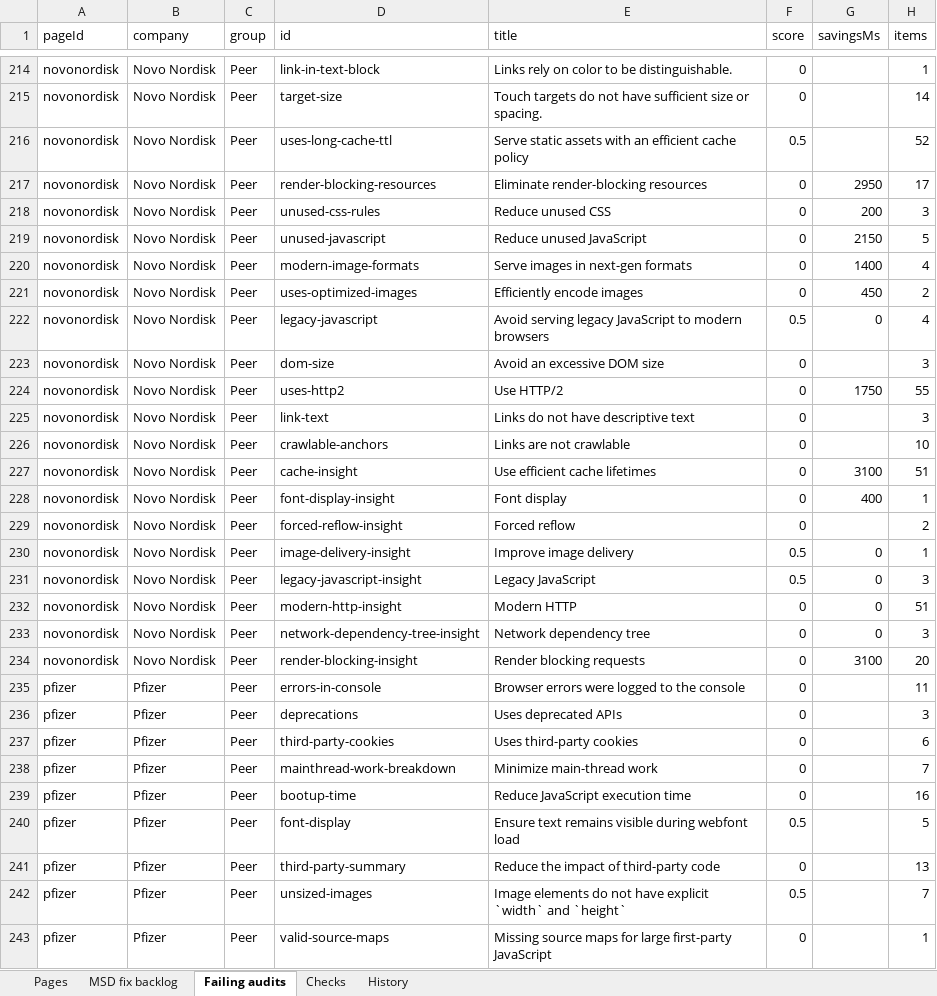
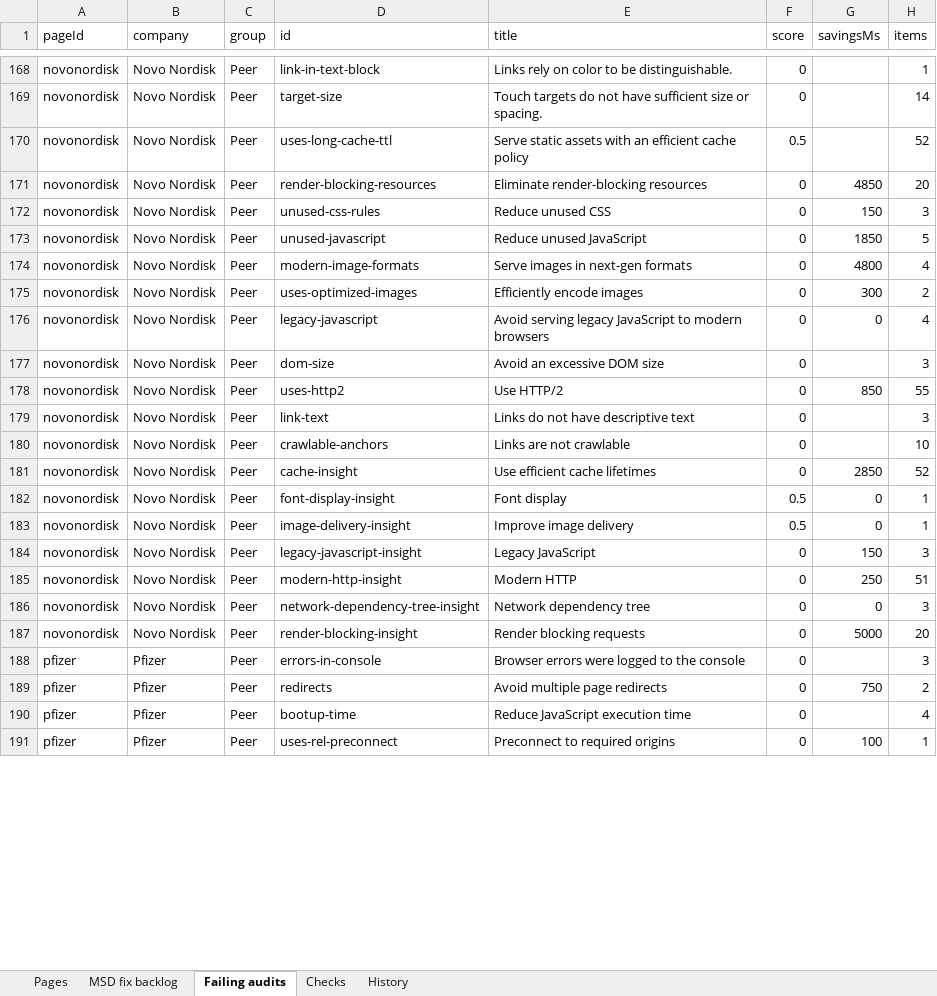
Before and after one commit to f20230125-sudo/site-health-monitor, an Excel workbook: excel/Site-Health-Monitor.xlsx, sheet Failing audits, drawn as a sheet; only a part is shown, gaps mark what is left out; values as stored, in another font and other column widths than the file's, no borders; removed rows and columns are numbered as before the commit, all else as after; the diff covers the shown part only; the diff names each change by its address in the sheet, - before the commit and + after, or states it on an @@ line.

```diff
--- a/excel/Site-Health-Monitor.xlsx (sheet Failing audits)
+++ b/excel/Site-Health-Monitor.xlsx (sheet Failing audits)
-G171 (savingsMs): 2950
+G171 (savingsMs): 4850
-H171 (items): 17
+H171 (items): 20
-G172 (savingsMs): 200
+G172 (savingsMs): 150
-G173 (savingsMs): 2150
+G173 (savingsMs): 1850
-G174 (savingsMs): 1400
+G174 (savingsMs): 4800
-G175 (savingsMs): 450
+G175 (savingsMs): 300
-F176 (score): 0.5
+F176 (score): 0
-G178 (savingsMs): 1750
+G178 (savingsMs): 850
-G181 (savingsMs): 3100
+G181 (savingsMs): 2850
-H181 (items): 51
+H181 (items): 52
-F182 (score): 0
+F182 (score): 0.5
-G182 (savingsMs): 400
+G182 (savingsMs): 0
-row 229: novonordisk | Novo Nordisk | Peer | forced-reflow-insight | Forced reflow | 0 |  | 2
-F184 (score): 0.5
+F184 (score): 0
-G184 (savingsMs): 0
+G184 (savingsMs): 150
-G185 (savingsMs): 0
+G185 (savingsMs): 250
-G187 (savingsMs): 3100
+G187 (savingsMs): 5000
-H188 (items): 11
+H188 (items): 3
-D189 (id): deprecations
+D189 (id): redirects
-E189 (title): Uses deprecated APIs
+E189 (title): Avoid multiple page redirects
-G189 (savingsMs): (empty)
+G189 (savingsMs): 750
-H189 (items): 3
+H189 (items): 2
-row 237: pfizer | Pfizer | Peer | third-party-cookies | Uses third-party cookies | 0 |  | 6
-row 238: pfizer | Pfizer | Peer | mainthread-work-breakdown | Minimize main-thread work | 0 |  | 7
-H190 (items): 16
+H190 (items): 4
-row 240: pfizer | Pfizer | Peer | font-display | Ensure text remains visible during webfont load | 0.5 |  | 5
-row 241: pfizer | Pfizer | Peer | third-party-summary | Reduce the impact of third-party code | 0 |  | 13
-row 242: pfizer | Pfizer | Peer | unsized-images | Image elements do not have explicit `width` and `height` | 0.5 |  | 7
-D191 (id): valid-source-maps
+D191 (id): uses-rel-preconnect
-E191 (title): Missing source maps for large first-party JavaScript
+E191 (title): Preconnect to required origins
-G191 (savingsMs): (empty)
+G191 (savingsMs): 100
```
Also changed, not shown: 9 added rows, 73 removed rows and 147 edited cells elsewhere in this sheet, sheet History, sheet MSD fix backlog, sheet Pages, sheet Checks, site/public/downloads/Site-Health-Monitor.xlsx, 14 other files.
